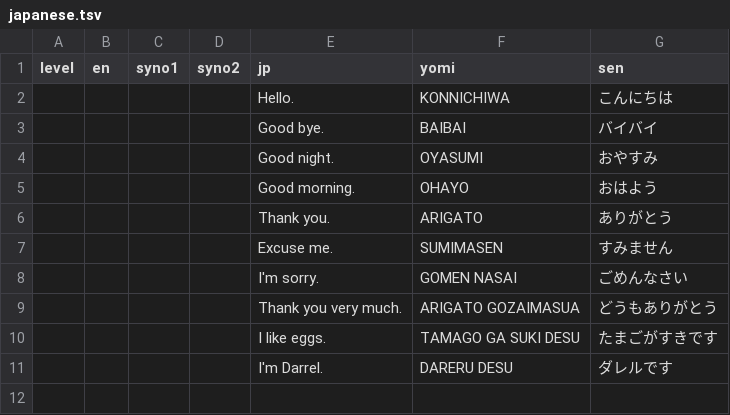
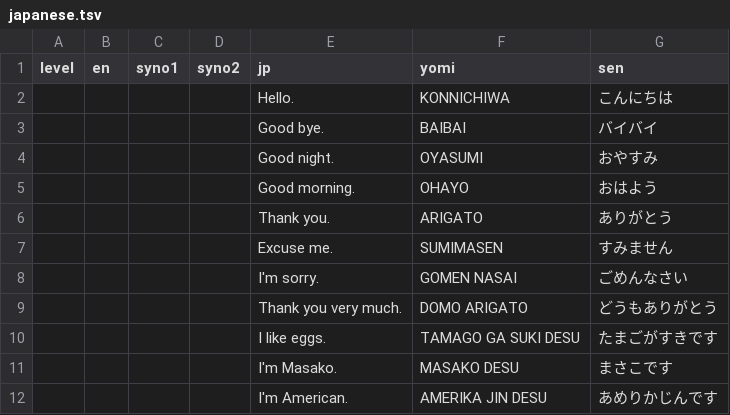
Before and after one commit to masakotoda/sakihome, a TSV file: sentences/japanese.tsv, drawn as a sheet.

Commit message:
Updated french and japanese resources to include new sentences

```diff
--- a/sentences/japanese.tsv
+++ b/sentences/japanese.tsv
@@ -8,4 +8,5 @@ level	en	syno1	syno2	jp	yomi	sen
 				I'm sorry.	GOMEN NASAI	ごめんなさい
-				Thank you very much.	ARIGATO GOZAIMASUA	どうもありがとう
+				Thank you very much.	DOMO ARIGATO	どうもありがとう
 				I like eggs.	TAMAGO GA SUKI DESU	たまごがすきです
-				I'm  Darrel.	DARERU DESU	ダレルです
+				I'm  Masako.	MASAKO DESU	まさこです
+				I'm American.	AMERIKA JIN DESU	あめりかじんです
```
Also changed, not shown: sentences/french.tsv.
